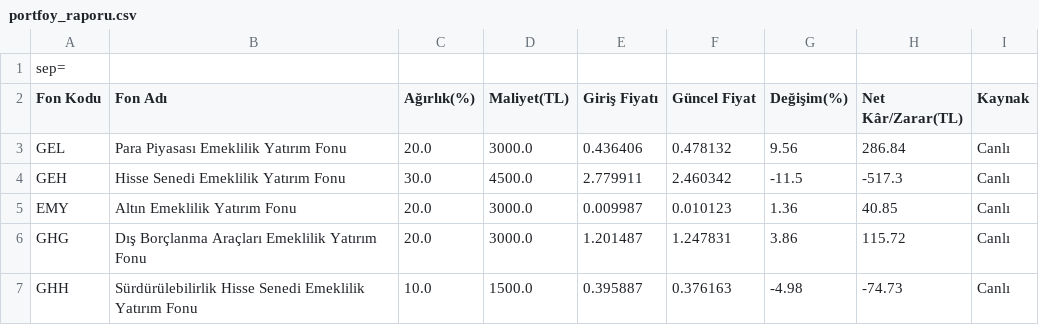
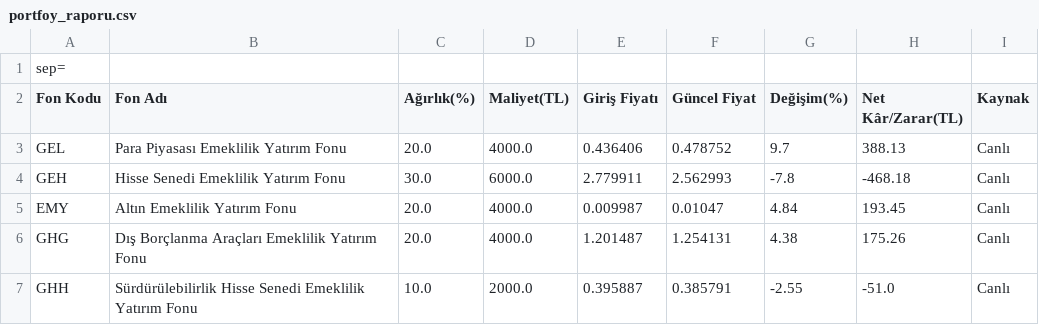
Before and after one commit to umityasann/bes-takip, a CSV file: portfoy_raporu.csv, drawn as a sheet.

```diff
--- a/portfoy_raporu.csv
+++ b/portfoy_raporu.csv
@@ -2,6 +2,6 @@
 Fon Kodu,Fon Adı,Ağırlık(%),Maliyet(TL),Giriş Fiyatı,Güncel Fiyat,Değişim(%),Net Kâr/Zarar(TL),Kaynak
-GEL,Para Piyasası Emeklilik Yatırım Fonu,20.0,3000.0,0.436406,0.478132,9.56,286.84,Canlı
-GEH,Hisse Senedi Emeklilik Yatırım Fonu,30.0,4500.0,2.779911,2.460342,-11.5,-517.3,Canlı
-EMY,Altın Emeklilik Yatırım Fonu,20.0,3000.0,0.009987,0.010123,1.36,40.85,Canlı
-GHG,Dış Borçlanma Araçları Emeklilik Yatırım Fonu,20.0,3000.0,1.201487,1.247831,3.86,115.72,Canlı
-GHH,Sürdürülebilirlik Hisse Senedi Emeklilik Yatırım Fonu,10.0,1500.0,0.395887,0.376163,-4.98,-74.73,Canlı
+GEL,Para Piyasası Emeklilik Yatırım Fonu,20.0,4000.0,0.436406,0.478752,9.7,388.13,Canlı
+GEH,Hisse Senedi Emeklilik Yatırım Fonu,30.0,6000.0,2.779911,2.562993,-7.8,-468.18,Canlı
+EMY,Altın Emeklilik Yatırım Fonu,20.0,4000.0,0.009987,0.01047,4.84,193.45,Canlı
+GHG,Dış Borçlanma Araçları Emeklilik Yatırım Fonu,20.0,4000.0,1.201487,1.254131,4.38,175.26,Canlı
+GHH,Sürdürülebilirlik Hisse Senedi Emeklilik Yatırım Fonu,10.0,2000.0,0.395887,0.385791,-2.55,-51.0,Canlı
```
Also changed, not shown: 3 other files.
